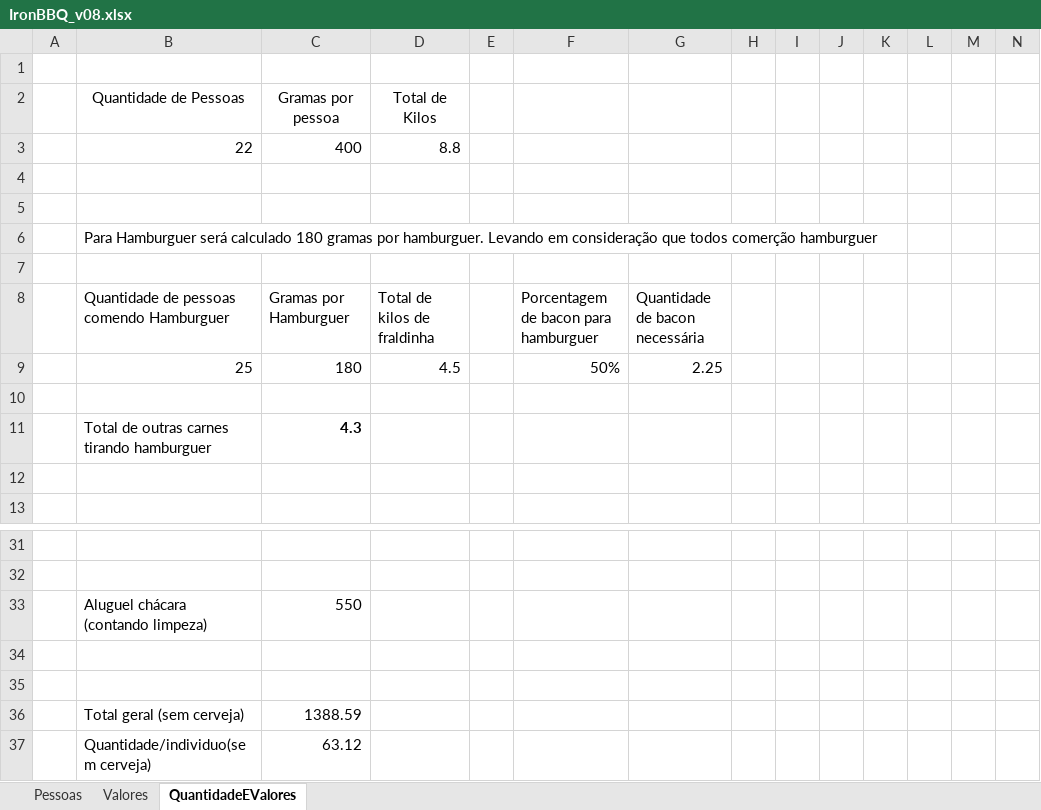
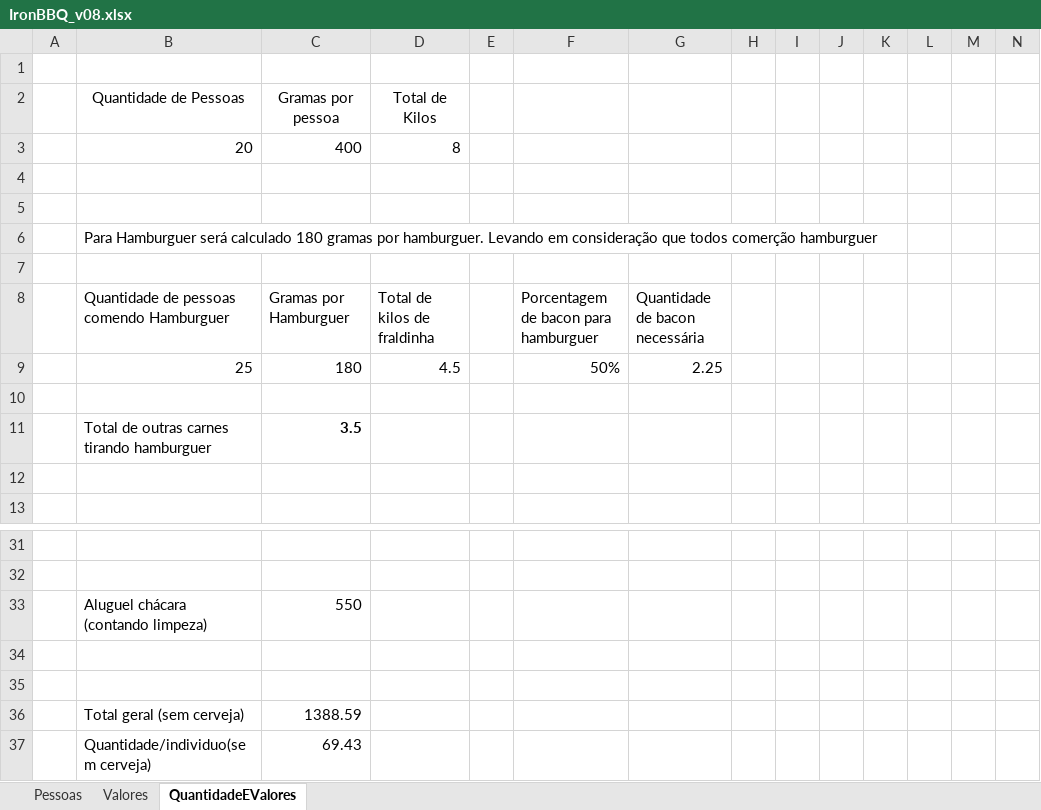
Before and after one commit to Khamull/ironBBQ, an Excel workbook: IronBBQ_v08.xlsx, sheet QuantidadeEValores, drawn as a sheet; only a part is shown, gaps mark what is left out; values as stored, in another font and other column widths than the file's, no borders; removed rows and columns are numbered as before the commit, all else as after; rows hold the shown columns only; the diff names each change by its address in the sheet, - before the commit and + after, or states it on an @@ line.

```diff
--- a/IronBBQ_v08.xlsx (sheet QuantidadeEValores)
+++ b/IronBBQ_v08.xlsx (sheet QuantidadeEValores)
-row 3:  | 22 | 400 | 8.8
+row 3:  | 20 | 400 | 8
-C11 (Gramas por Hamburguer): 4.3
+C11 (Gramas por Hamburguer): 3.5
-C37 (Gramas por Hamburguer): 63.12
+C37 (Gramas por Hamburguer): 69.43
```
Also changed, not shown: sheet Pessoas.
